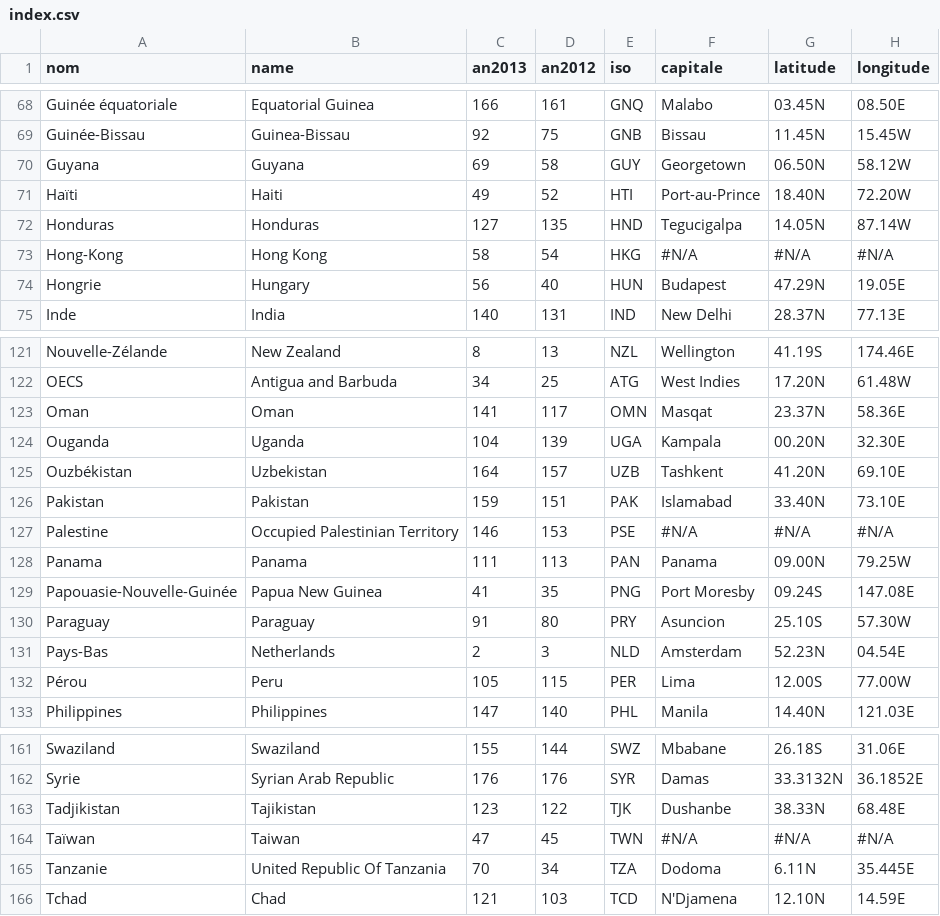
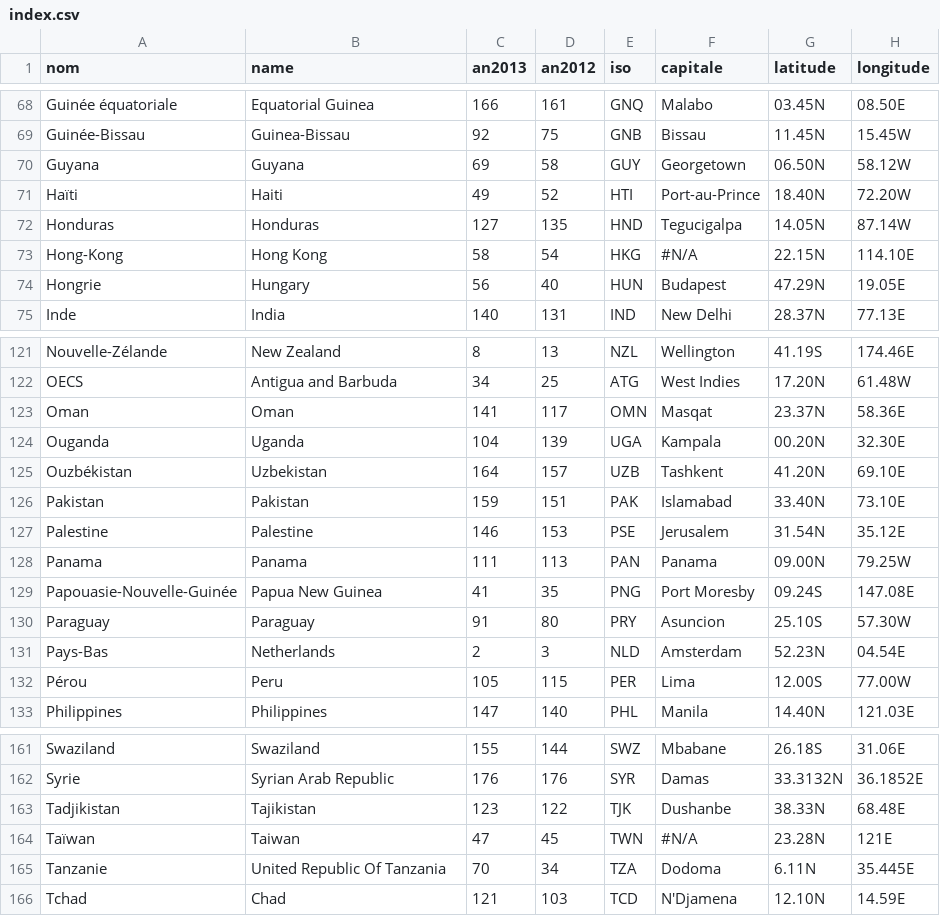
Before and after one commit to dovotori/Index-threemap-2013, a CSV file: index.csv, drawn as a sheet; only a part is shown, gaps mark what is left out.

```diff
--- a/index.csv
+++ b/index.csv
@@ -72,3 +72,3 @@ Haïti,Haiti,49,52,HTI,Port-au-Prince,18.40N,72.20W
 Honduras,Honduras,127,135,HND,Tegucigalpa,14.05N,87.14W
-Hong-Kong,Hong Kong,58,54,HKG,#N/A,#N/A,#N/A
+Hong-Kong,Hong Kong,58,54,HKG,#N/A,22.15N,114.10E
 Hongrie,Hungary,56,40,HUN,Budapest,47.29N,19.05E
@@ -126,3 +126,3 @@ Ouzbékistan,Uzbekistan,164,157,UZB,Tashkent,41.20N,69.10E
 Pakistan,Pakistan,159,151,PAK,Islamabad,33.40N,73.10E
-Palestine,Occupied Palestinian Territory,146,153,PSE,#N/A,#N/A,#N/A
+Palestine,Palestine,146,153,PSE,Jerusalem,31.54N,35.12E
 Panama,Panama,111,113,PAN,Panama,09.00N,79.25W
@@ -163,3 +163,3 @@ Syrie,Syrian Arab Republic,176,176,SYR,Damas,33.3132N,36.1852E
 Tadjikistan,Tajikistan,123,122,TJK,Dushanbe,38.33N,68.48E
-Taïwan,Taiwan,47,45,TWN,#N/A,#N/A,#N/A
+Taïwan,Taiwan,47,45,TWN,#N/A,23.28N,121E
 Tanzanie,United Republic Of Tanzania,70,34,TZA,Dodoma,6.11N,35.445E
```
Also changed, not shown: 6 other files.
